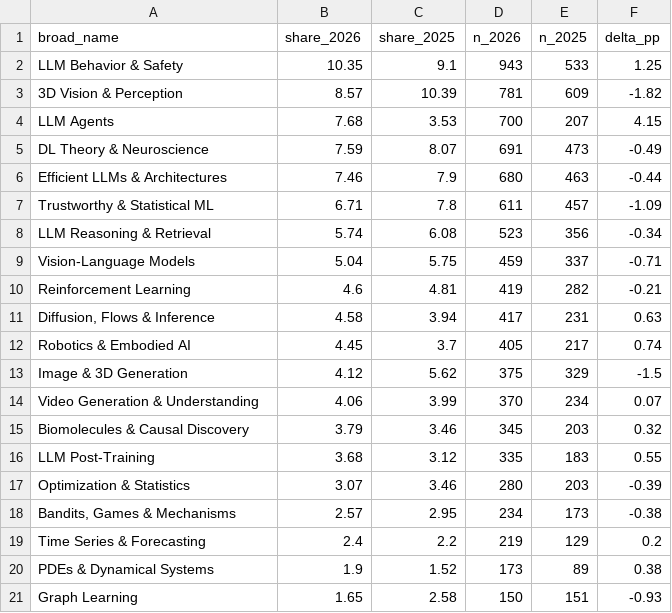
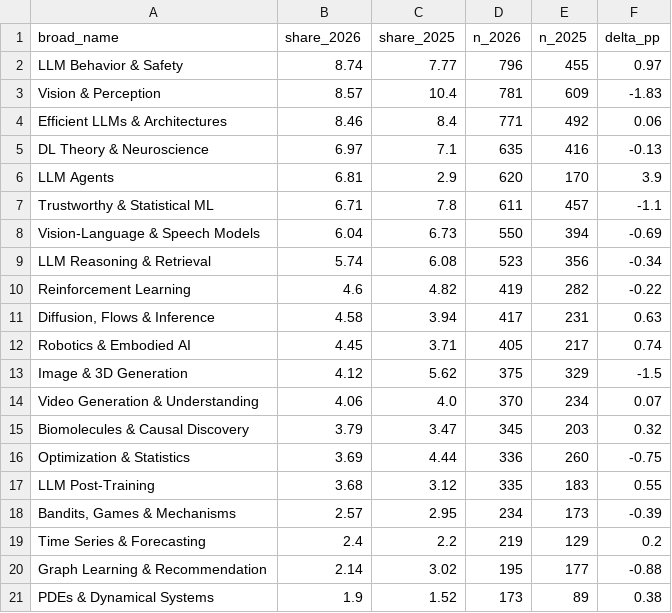
Before and after one commit to mohammadi-hadi/neurips, a CSV file: outputs/topics_broad.csv, drawn as a sheet.

```diff
--- a/outputs/topics_broad.csv
+++ b/outputs/topics_broad.csv
@@ -1,21 +1,21 @@
 broad_name,share_2026,share_2025,n_2026,n_2025,delta_pp
-LLM Behavior & Safety,10.35,9.1,943,533,1.25
-3D Vision & Perception,8.57,10.39,781,609,-1.82
-LLM Agents,7.68,3.53,700,207,4.15
-DL Theory & Neuroscience,7.59,8.07,691,473,-0.49
-Efficient LLMs & Architectures,7.46,7.9,680,463,-0.44
-Trustworthy & Statistical ML,6.71,7.8,611,457,-1.09
+LLM Behavior & Safety,8.74,7.77,796,455,0.97
+Vision & Perception,8.57,10.4,781,609,-1.83
+Efficient LLMs & Architectures,8.46,8.4,771,492,0.06
+DL Theory & Neuroscience,6.97,7.1,635,416,-0.13
+LLM Agents,6.81,2.9,620,170,3.9
+Trustworthy & Statistical ML,6.71,7.8,611,457,-1.1
+Vision-Language & Speech Models,6.04,6.73,550,394,-0.69
 LLM Reasoning & Retrieval,5.74,6.08,523,356,-0.34
-Vision-Language Models,5.04,5.75,459,337,-0.71
-Reinforcement Learning,4.6,4.81,419,282,-0.21
+Reinforcement Learning,4.6,4.82,419,282,-0.22
 "Diffusion, Flows & Inference",4.58,3.94,417,231,0.63
-Robotics & Embodied AI,4.45,3.7,405,217,0.74
+Robotics & Embodied AI,4.45,3.71,405,217,0.74
 Image & 3D Generation,4.12,5.62,375,329,-1.5
-Video Generation & Understanding,4.06,3.99,370,234,0.07
-Biomolecules & Causal Discovery,3.79,3.46,345,203,0.32
+Video Generation & Understanding,4.06,4.0,370,234,0.07
+Biomolecules & Causal Discovery,3.79,3.47,345,203,0.32
+Optimization & Statistics,3.69,4.44,336,260,-0.75
 LLM Post-Training,3.68,3.12,335,183,0.55
-Optimization & Statistics,3.07,3.46,280,203,-0.39
-"Bandits, Games & Mechanisms",2.57,2.95,234,173,-0.38
+"Bandits, Games & Mechanisms",2.57,2.95,234,173,-0.39
 Time Series & Forecasting,2.4,2.2,219,129,0.2
+Graph Learning & Recommendation,2.14,3.02,195,177,-0.88
 PDEs & Dynamical Systems,1.9,1.52,173,89,0.38
-Graph Learning,1.65,2.58,150,151,-0.93
```
Also changed, not shown: outputs/robustness_areas.csv, outputs/site_mix_by_area.csv, 53 other files.
